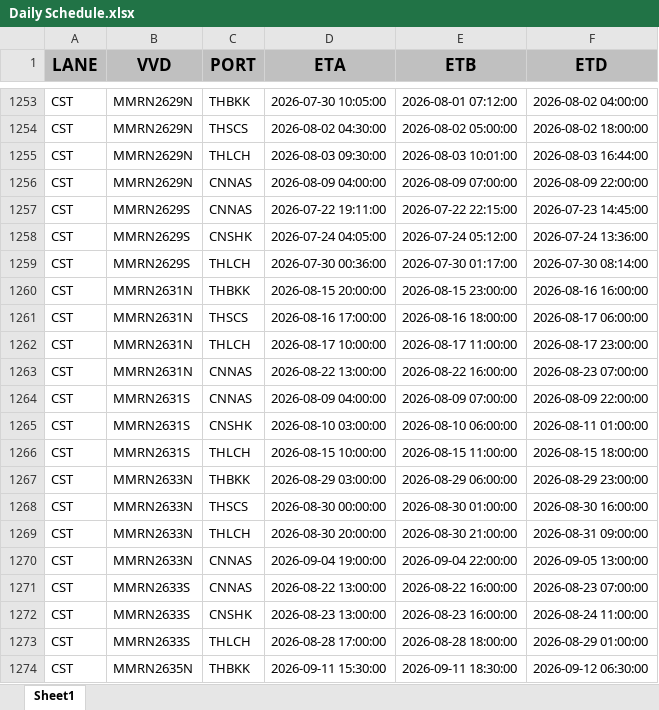
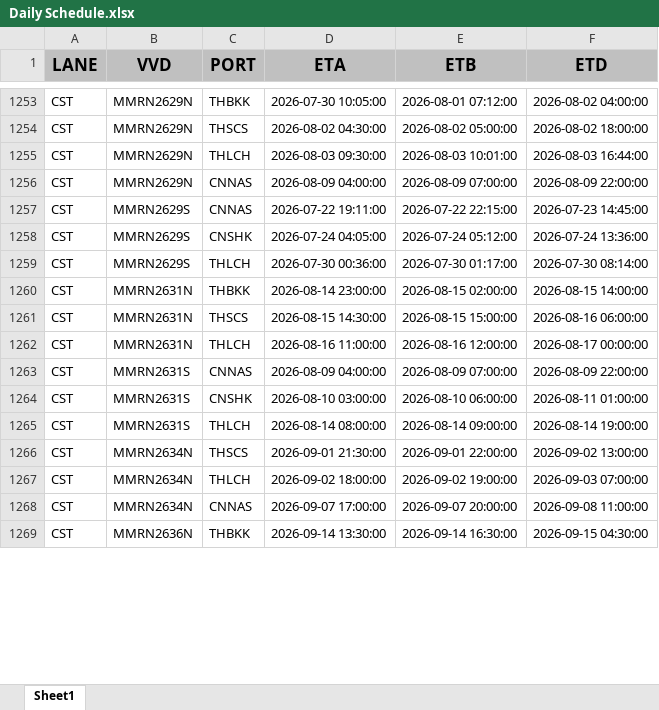
Before and after one commit to Elaine-Teh/daily-booking-dashboard, an Excel workbook: finebi_data/Daily Schedule.xlsx, sheet Sheet1, drawn as a sheet; only a part is shown, gaps mark what is left out; values as stored, in another font and other column widths than the file's, no borders; removed rows and columns are numbered as before the commit, all else as after; the diff covers the shown part only; the diff names each change by its address in the sheet, - before the commit and + after, or states it on an @@ line.

Commit message:
data refresh: Daily Schedule.xlsx (2026-08-05 14:02)

```diff
--- a/finebi_data/Daily Schedule.xlsx (sheet Sheet1)
+++ b/finebi_data/Daily Schedule.xlsx (sheet Sheet1)
-D1260 (ETA): 2026-08-15 20:00:00
+D1260 (ETA): 2026-08-14 23:00:00
-E1260 (ETB): 2026-08-15 23:00:00
+E1260 (ETB): 2026-08-15 02:00:00
-F1260 (ETD): 2026-08-16 16:00:00
+F1260 (ETD): 2026-08-15 14:00:00
-D1261 (ETA): 2026-08-16 17:00:00
+D1261 (ETA): 2026-08-15 14:30:00
-E1261 (ETB): 2026-08-16 18:00:00
+E1261 (ETB): 2026-08-15 15:00:00
-F1261 (ETD): 2026-08-17 06:00:00
+F1261 (ETD): 2026-08-16 06:00:00
-D1262 (ETA): 2026-08-17 10:00:00
+D1262 (ETA): 2026-08-16 11:00:00
-E1262 (ETB): 2026-08-17 11:00:00
+E1262 (ETB): 2026-08-16 12:00:00
-F1262 (ETD): 2026-08-17 23:00:00
+F1262 (ETD): 2026-08-17 00:00:00
-row 1263: CST | MMRN2631N | CNNAS | 2026-08-22 13:00:00 | 2026-08-22 16:00:00 | 2026-08-23 07:00:00
-D1265 (ETA): 2026-08-15 10:00:00
+D1265 (ETA): 2026-08-14 08:00:00
-E1265 (ETB): 2026-08-15 11:00:00
+E1265 (ETB): 2026-08-14 09:00:00
-F1265 (ETD): 2026-08-15 18:00:00
+F1265 (ETD): 2026-08-14 19:00:00
-row 1267: CST | MMRN2633N | THBKK | 2026-08-29 03:00:00 | 2026-08-29 06:00:00 | 2026-08-29 23:00:00
-B1266:B1268 (VVD): MMRN2633N
+B1266:B1268 (VVD): MMRN2634N
-D1266 (ETA): 2026-08-30 00:00:00
+D1266 (ETA): 2026-09-01 21:30:00
-E1266 (ETB): 2026-08-30 01:00:00
+E1266 (ETB): 2026-09-01 22:00:00
-F1266 (ETD): 2026-08-30 16:00:00
+F1266 (ETD): 2026-09-02 13:00:00
-D1267 (ETA): 2026-08-30 20:00:00
+D1267 (ETA): 2026-09-02 18:00:00
-E1267 (ETB): 2026-08-30 21:00:00
+E1267 (ETB): 2026-09-02 19:00:00
-F1267 (ETD): 2026-08-31 09:00:00
+F1267 (ETD): 2026-09-03 07:00:00
-D1268 (ETA): 2026-09-04 19:00:00
+D1268 (ETA): 2026-09-07 17:00:00
-E1268 (ETB): 2026-09-04 22:00:00
+E1268 (ETB): 2026-09-07 20:00:00
-F1268 (ETD): 2026-09-05 13:00:00
+F1268 (ETD): 2026-09-08 11:00:00
-row 1271: CST | MMRN2633S | CNNAS | 2026-08-22 13:00:00 | 2026-08-22 16:00:00 | 2026-08-23 07:00:00
-row 1272: CST | MMRN2633S | CNSHK | 2026-08-23 13:00:00 | 2026-08-23 16:00:00 | 2026-08-24 11:00:00
-row 1273: CST | MMRN2633S | THLCH | 2026-08-28 17:00:00 | 2026-08-28 18:00:00 | 2026-08-29 01:00:00
-B1269 (VVD): MMRN2635N
+B1269 (VVD): MMRN2636N
-D1269 (ETA): 2026-09-11 15:30:00
+D1269 (ETA): 2026-09-14 13:30:00
-E1269 (ETB): 2026-09-11 18:30:00
+E1269 (ETB): 2026-09-14 16:30:00
-F1269 (ETD): 2026-09-12 06:30:00
+F1269 (ETD): 2026-09-15 04:30:00
```
Also changed, not shown: 23 added rows, 8 removed rows, 1 moved row and 1450 edited cells elsewhere in this sheet.
